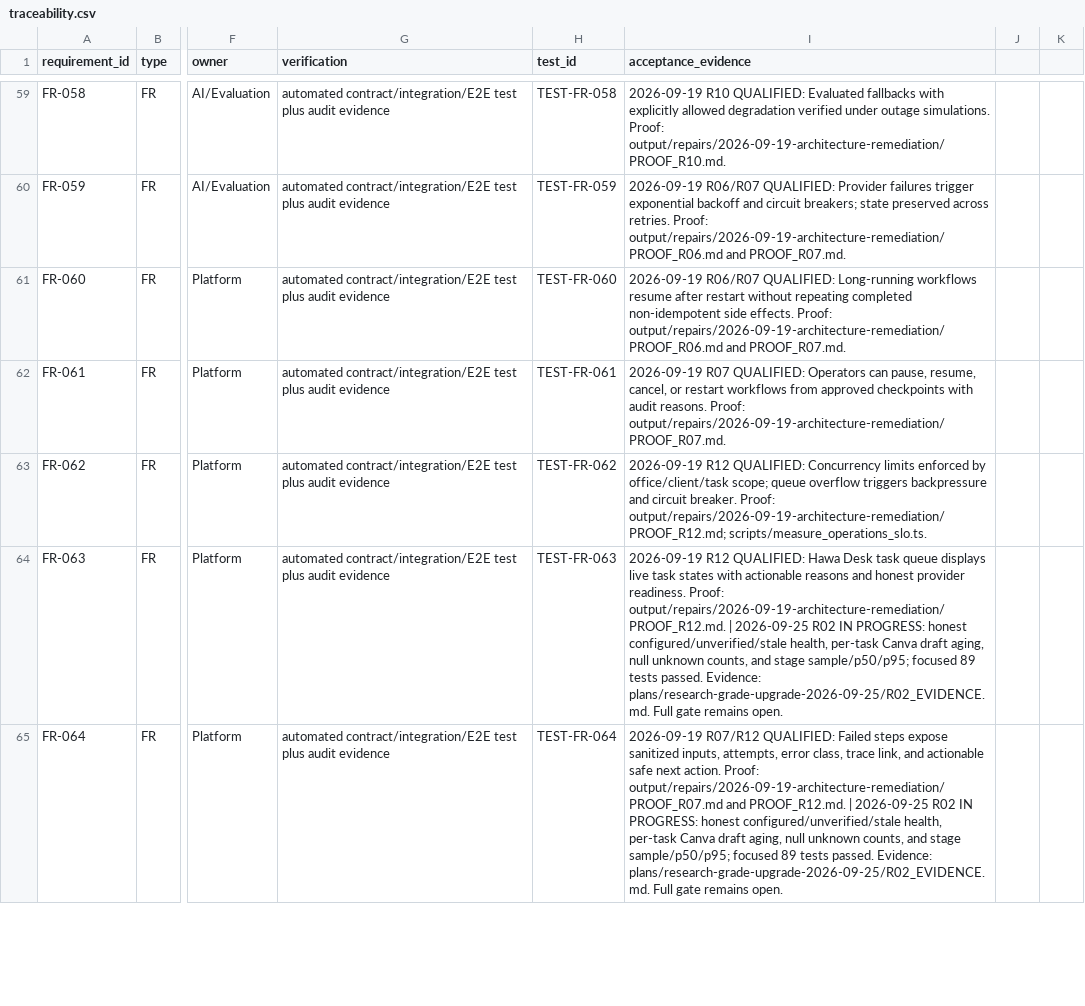
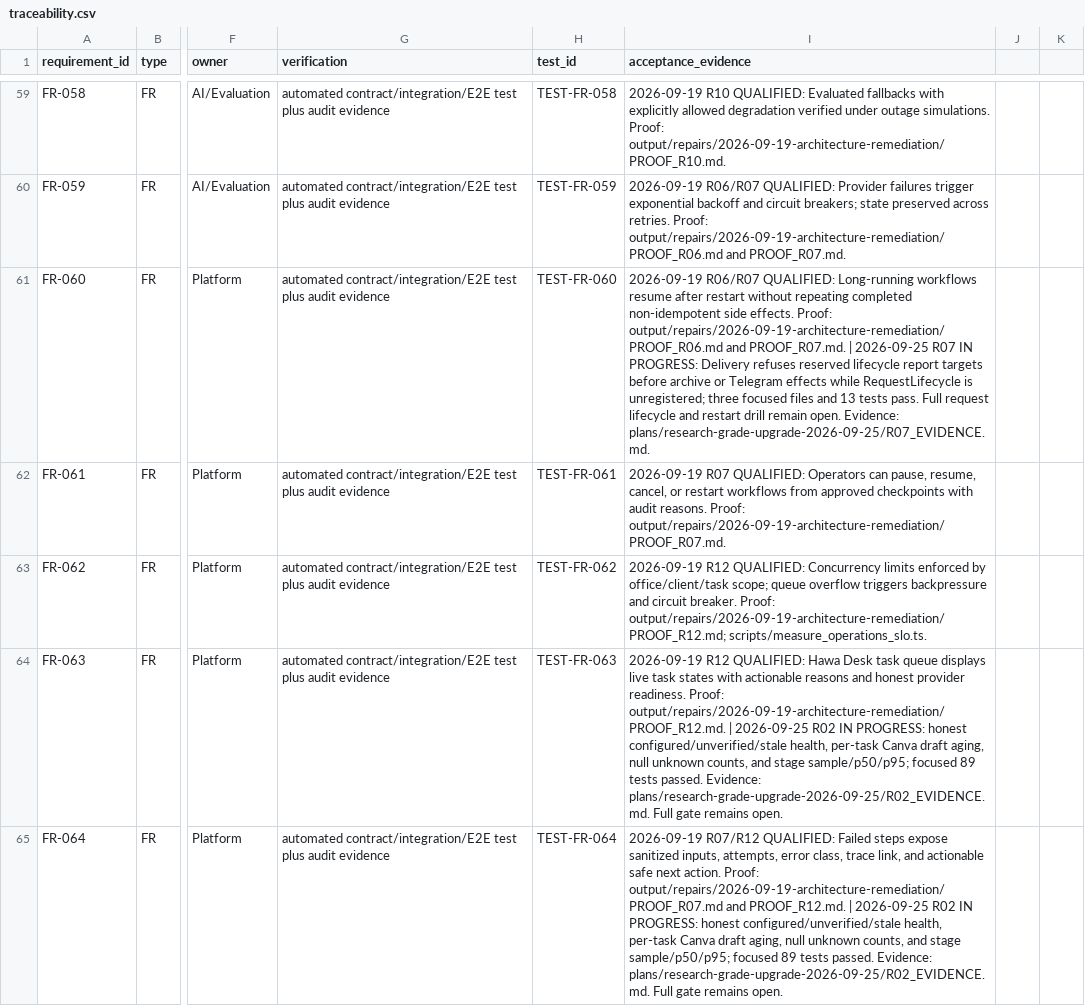
Before and after one commit to HawzhinBlanca/hawa-creative-os, a CSV file: plans/traceability.csv, drawn as a sheet; only a part is shown, gaps mark what is left out; the diff covers the shown part only; the diff names each change by its address in the sheet, - before the commit and + after, or states it on an @@ line.

Commit message:
fix(lifecycle): refuse unregistered delivery report target

```diff
--- a/plans/traceability.csv
+++ b/plans/traceability.csv
-I61 (acceptance_evidence): …and PROOF_R07.md.
+I61 (acceptance_evidence): …and PROOF_R07.md. | 2026-09-25 R07 IN PROGRESS: Delivery refuses reserved lifecycle report targets before archive or Telegram effects while RequestLifecycle is unregistered; three focused files and 13 tests pass. Full request lifecycle and restart drill remain open. Evidence: plans/research-grade-upgrade-2026-09-25/R07_EVIDENCE.md.
```
Also changed, not shown: 7 edited cells elsewhere in this file, plans/research-grade-upgrade-2026-09-25/WORK_ITEMS.csv, 7 other files.
